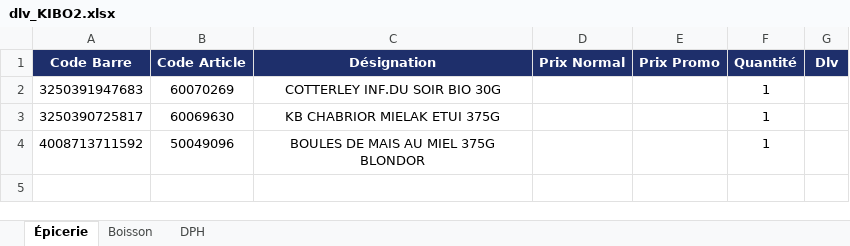
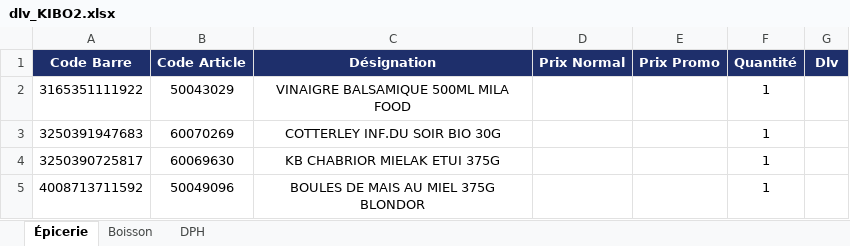
Before and after one commit to hasiniainahasina1-art/BOTAKI, an Excel workbook: dlv_KIBO2.xlsx, sheet Épicerie, drawn as a sheet; values as stored, in another font and other column widths than the file's, no borders; the diff names each change by its address in the sheet, - before the commit and + after, or states it on an @@ line.

Commit message:
Ajout dlv KIBO2/Épicerie – VINAIGRE BALSAMIQUE 500ML MILA FOOD

```diff
--- a/dlv_KIBO2.xlsx (sheet Épicerie)
+++ b/dlv_KIBO2.xlsx (sheet Épicerie)
+row 2: 3165351111922 | 50043029 | VINAIGRE BALSAMIQUE 500ML MILA FOOD |  |  | 1
```
